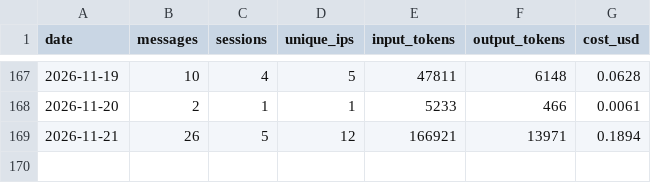
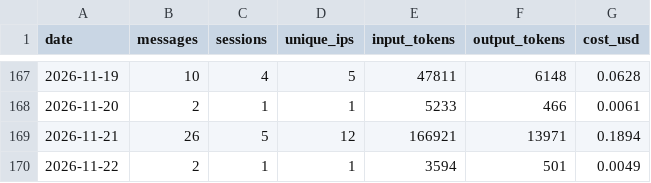
Before and after one commit to wbpowell328/sda-website, a CSV file: chatbot/stats/chatbot-stats.csv, drawn as a sheet; only a part is shown, gaps mark what is left out.

```diff
--- a/chatbot/stats/chatbot-stats.csv
+++ b/chatbot/stats/chatbot-stats.csv
@@ -169 +169,2 @@ date,messages,sessions,unique_ips,input_tokens,output_tokens,cost_usd
 2026-11-21,26,5,12,166921,13971,0.1894
+2026-11-22,2,1,1,3594,501,0.0049
```
